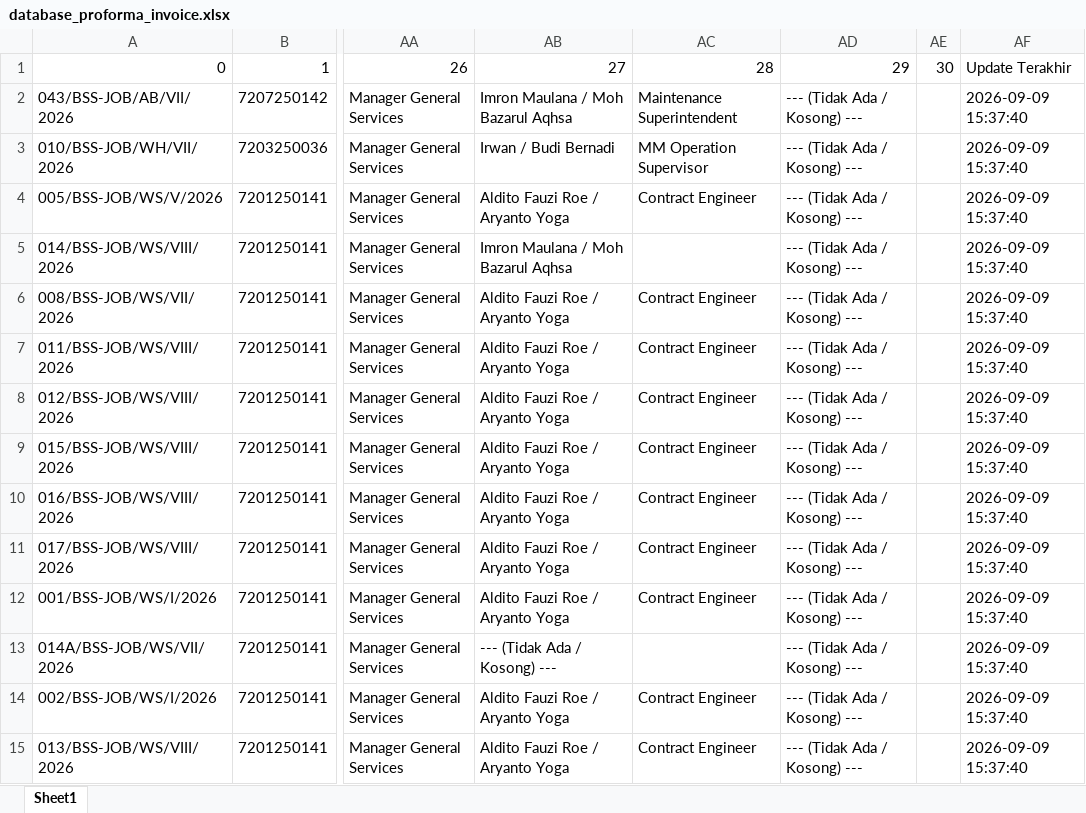
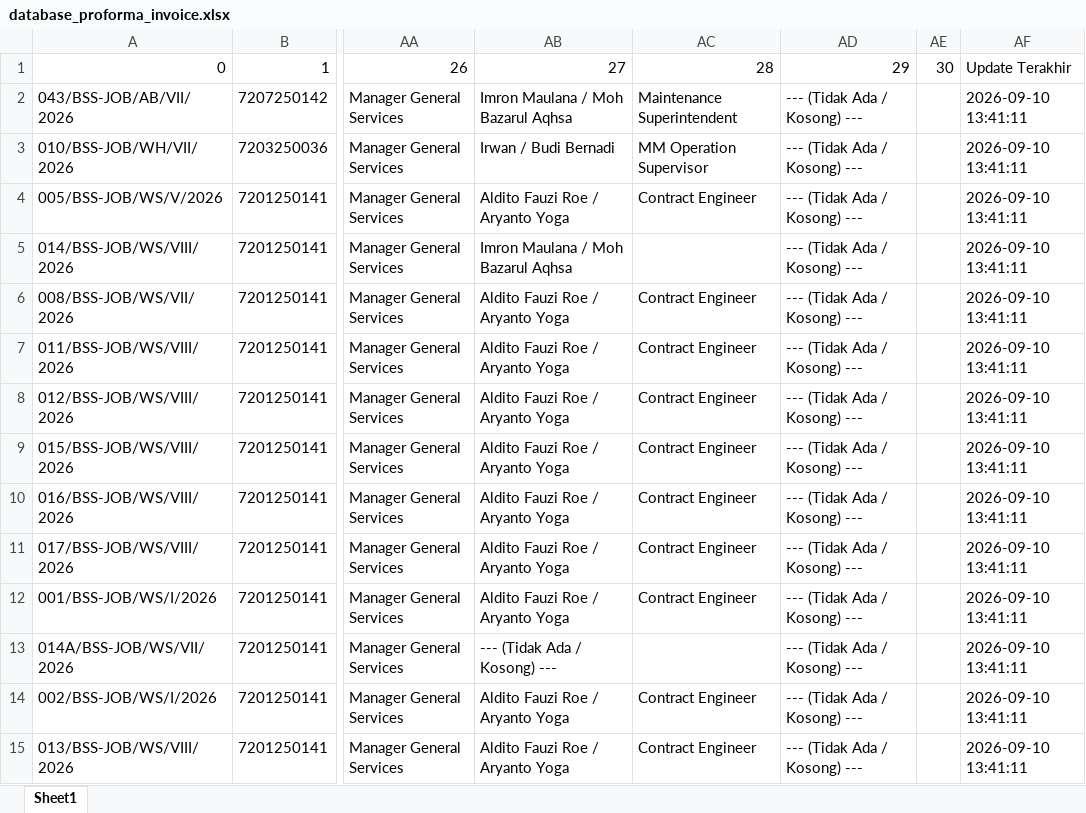
Before and after one commit to onesimussuriadi-coding/Dashboard-Proforma-Invoice-General-Services, an Excel workbook: database_penyimpanan_aman/database_proforma_invoice.xlsx, sheet Sheet1, drawn as a sheet; only a part is shown, gaps mark what is left out; values as stored, in another font and other column widths than the file's, no borders; the diff covers the shown part only; the diff names each change by its address in the sheet, - before the commit and + after, or states it on an @@ line.

```diff
--- a/database_penyimpanan_aman/database_proforma_invoice.xlsx (sheet Sheet1)
+++ b/database_penyimpanan_aman/database_proforma_invoice.xlsx (sheet Sheet1)
-AF2:AF15: 2026-09-09 15:37:40
+AF2:AF15: 2026-09-10 13:41:11
```
Also changed, not shown: 9 added rows and 9 edited cells elsewhere in this sheet, database_penyimpanan_aman/database_master_referensi.xlsx, database_penyimpanan_aman/database_transaksi_rincian.xlsx, 12 other files.
